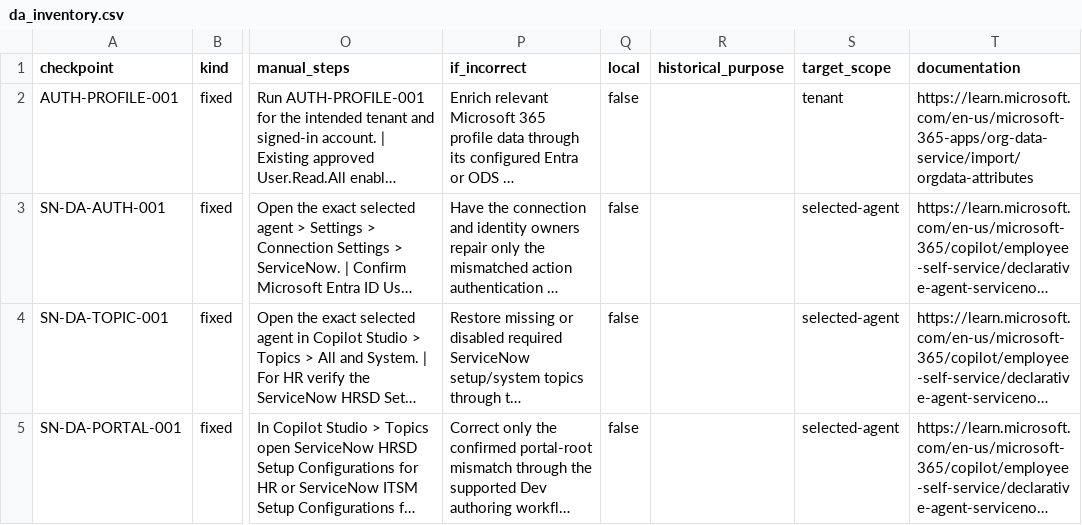
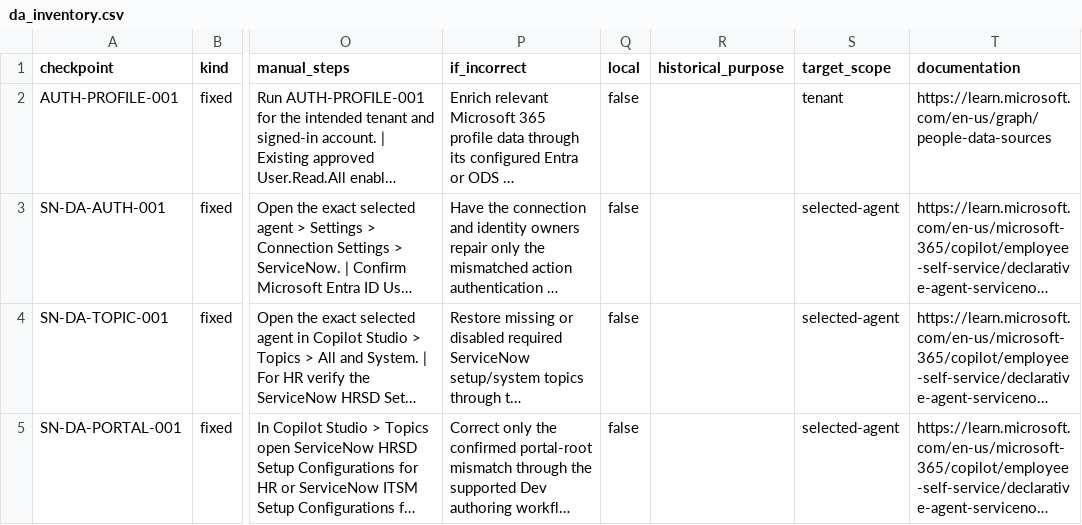
Before and after one commit to microsoft/Employee-Self-Service-Agent-Developer-Kit, a CSV file: solutions/ess-maker-skills/scripts/flightcheck/da_inventory.csv, drawn as a sheet; only a part is shown, gaps mark what is left out; long unchanged cells end in …; the diff names each change by its address in the sheet, - before the commit and + after, or states it on an @@ line.

```diff
--- a/solutions/ess-maker-skills/scripts/flightcheck/da_inventory.csv
+++ b/solutions/ess-maker-skills/scripts/flightcheck/da_inventory.csv
-T2 (documentation): https://learn.microsoft.com/en-us/microsoft-365-apps/org-data-service/import/orgdata-attributes
+T2 (documentation): https://learn.microsoft.com/en-us/graph/people-data-sources
```
Also changed, not shown: 3 other files.
